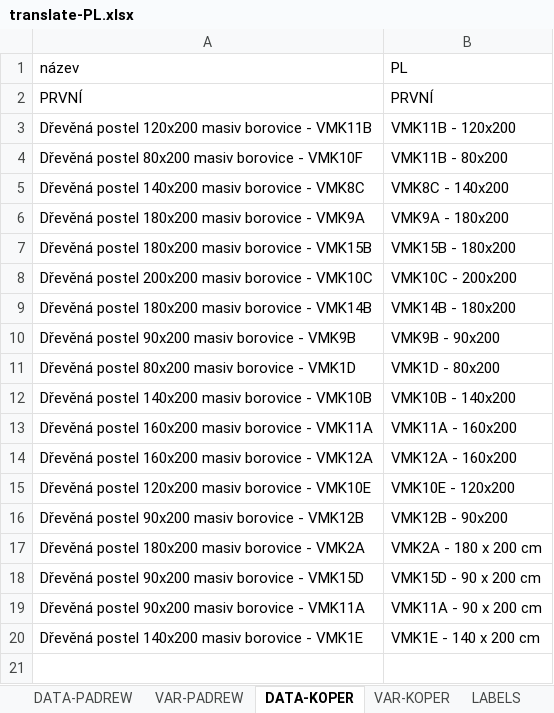
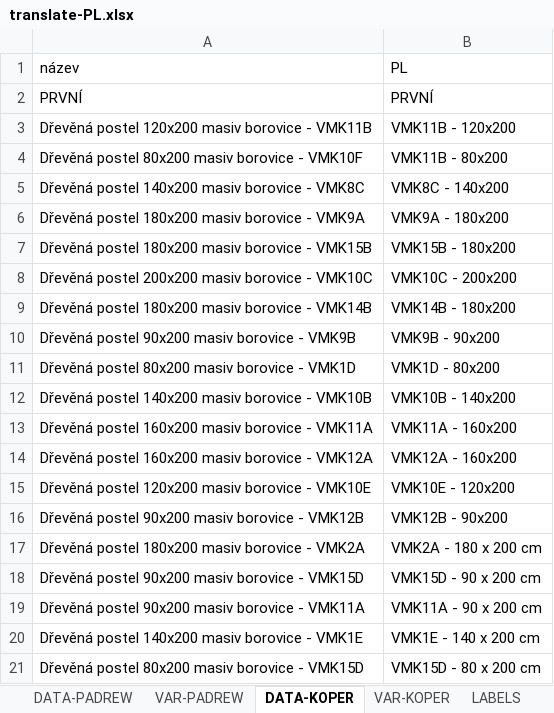
Before and after one commit to xaxamagyar/padrew-objednavka, an Excel workbook: translate-PL.xlsx, sheet DATA-KOPER, drawn as a sheet; values as stored, in another font and other column widths than the file's, no borders; the diff names each change by its address in the sheet, - before the commit and + after, or states it on an @@ line.

Commit message:
Automatická aktualizace překladové databáze z webové aplikace

```diff
--- a/translate-PL.xlsx (sheet DATA-KOPER)
+++ b/translate-PL.xlsx (sheet DATA-KOPER)
+row 21: Dřevěná postel 80x200 masiv borovice - VMK15D | VMK15D - 80 x 200 cm
```
